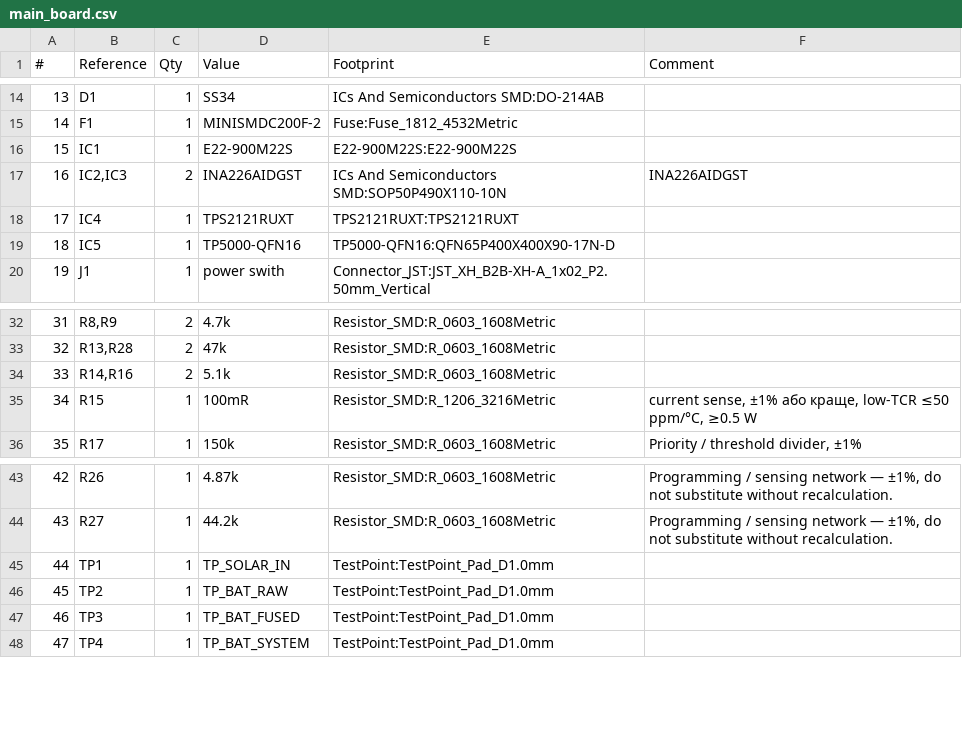
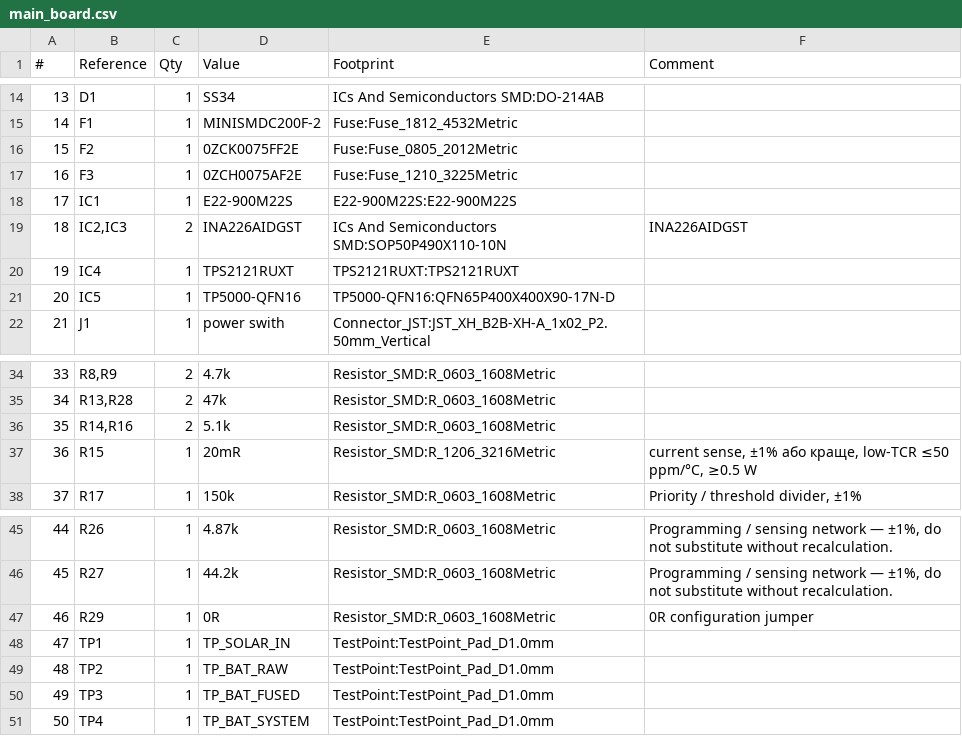
Before and after one commit to trabem/home_sense_meteostation, a CSV file: hardware/main_board/main_board.csv, drawn as a sheet; only a part is shown, gaps mark what is left out; addresses are those after the commit; the diff names each change by its address in the sheet, - before the commit and + after, or states it on an @@ line.

```diff
--- a/hardware/main_board/main_board.csv
+++ b/hardware/main_board/main_board.csv
+row 16: 15 | F2 | 1 | 0ZCK0075FF2E | Fuse:Fuse_0805_2012Metric
+row 17: 16 | F3 | 1 | 0ZCH0075AF2E | Fuse:Fuse_1210_3225Metric
@@ column A (#) renumbered from row 18 down @@
-D37 (Value): 100mR
+D37 (Value): 20mR
+row 47: 46 | R29 | 1 | 0R | Resistor_SMD:R_0603_1608Metric | 0R configuration jumper
```
Also changed, not shown: 37 other files.
